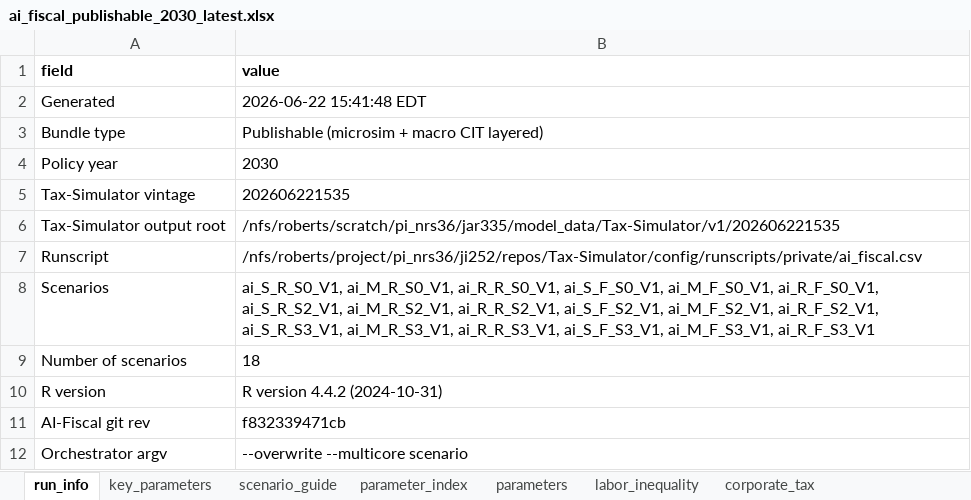
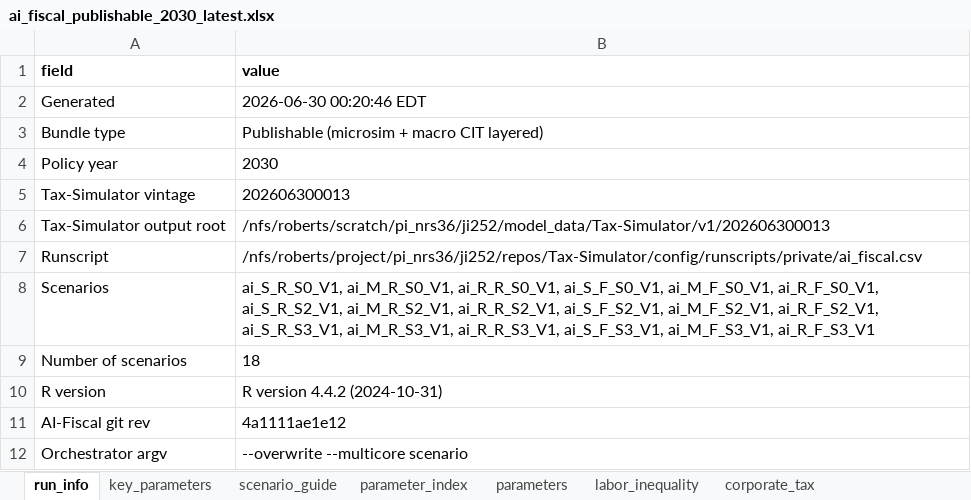
Before and after one commit to Budget-Lab-Yale/AI-Fiscal, an Excel workbook: results/aggregates/ai_fiscal_publishable_2030_latest.xlsx, sheet run_info, drawn as a sheet; values as stored, in another font and other column widths than the file's, no borders; the diff names each change by its address in the sheet, - before the commit and + after, or states it on an @@ line.

```diff
--- a/results/aggregates/ai_fiscal_publishable_2030_latest.xlsx (sheet run_info)
+++ b/results/aggregates/ai_fiscal_publishable_2030_latest.xlsx (sheet run_info)
-B2 (value): 2026-06-22 15:41:48 EDT
+B2 (value): 2026-06-30 00:20:46 EDT
-B5 (value): 202606221535
+B5 (value): 202606300013
-B6 (value): /nfs/roberts/scratch/pi_nrs36/jar335/model_data/Tax-Simulator/v1/202606221535
+B6 (value): /nfs/roberts/scratch/pi_nrs36/ji252/model_data/Tax-Simulator/v1/202606300013
-B11 (value): f832339471cb
+B11 (value): 4a1111ae1e12
```
Also changed, not shown: sheet blsmm_debt_to_gdp, sheet cell_params, sheet variable_list, sheet scenario_guide, sheet parameters, sheet key_parameters, 3 more sheets, results/aggregates/ai_fiscal_2030_latest.xlsx, results/figures/2030/figure_data_2030.xlsx, 2 other files.
